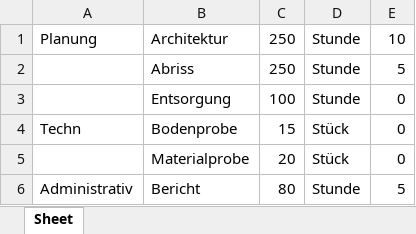
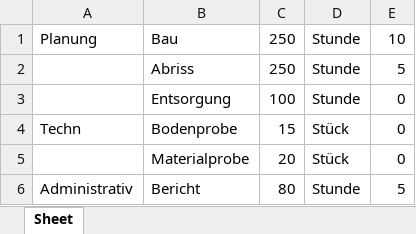
Before and after one commit to nckjchm/xlsx_kalkulationstool, an Excel workbook: test.xlsx, sheet Sheet, drawn as a sheet; values as stored, in another font and other column widths than the file's, no borders; the diff names each change by its address in the sheet, - before the commit and + after, or states it on an @@ line.

```diff
--- a/test.xlsx (sheet Sheet)
+++ b/test.xlsx (sheet Sheet)
-B1: Architektur
+B1: Bau
```
Also changed, not shown: resourcen/Kalkulationsvorlage.xlsx, 10 other files.
